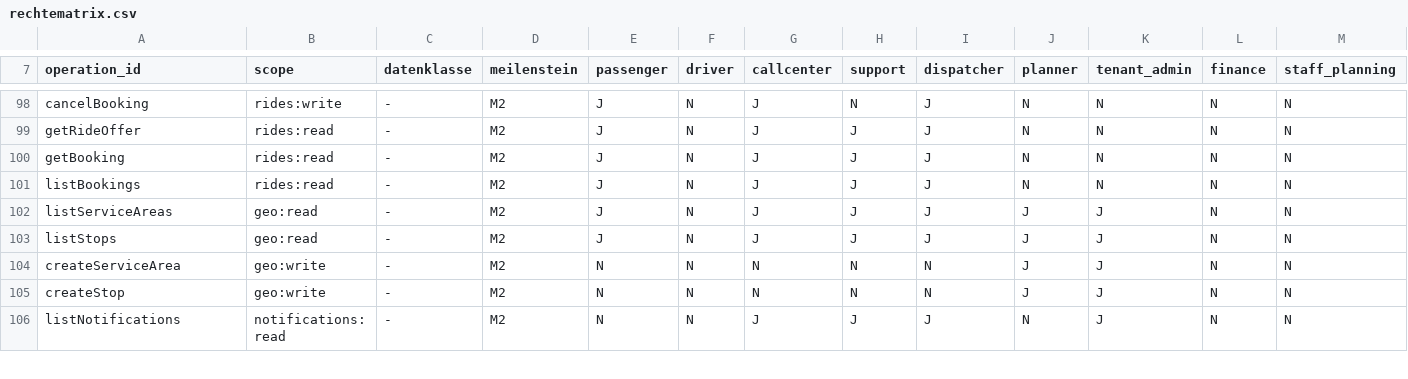
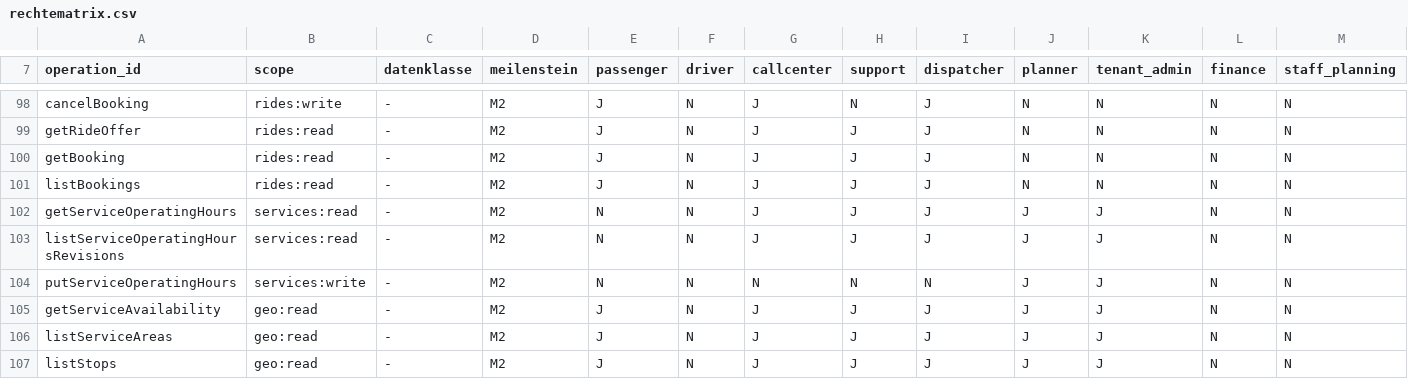
Before and after one commit to DataHub-Chiemgau/TAKTOVIA, a CSV file: backend/modules/identity/src/main/resources/rechtematrix/rechtematrix.csv, drawn as a sheet; only a part is shown, gaps mark what is left out; the shorter side is filled out with more unchanged rows; rows hold the shown columns only; the diff names each change by its address in the sheet, - before the commit and + after, or states it on an @@ line.

```diff
--- a/backend/modules/identity/src/main/resources/rechtematrix/rechtematrix.csv
+++ b/backend/modules/identity/src/main/resources/rechtematrix/rechtematrix.csv
+row 102: getServiceOperatingHours | services:read | - | M2 | N | N | J | J | J | J | J | N | N
+row 103: listServiceOperatingHoursRevisions | services:read | - | M2 | N | N | J | J | J | J | J | N | N
+row 104: putServiceOperatingHours | services:write | - | M2 | N | N | N | N | N | J | J | N | N
+row 105: getServiceAvailability | geo:read | - | M2 | J | N | J | J | J | J | J | N | N
```
Also changed, not shown: 33 other files.
